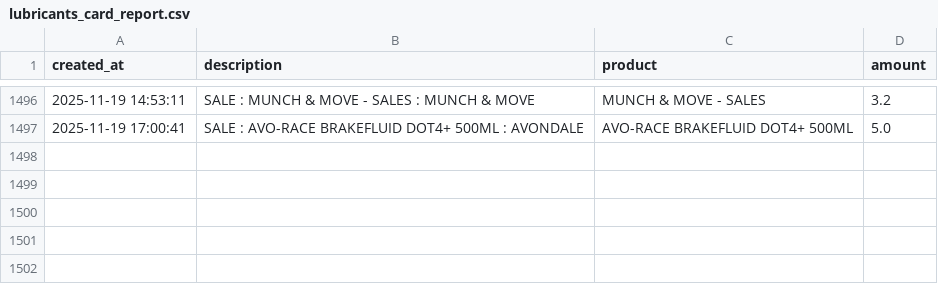
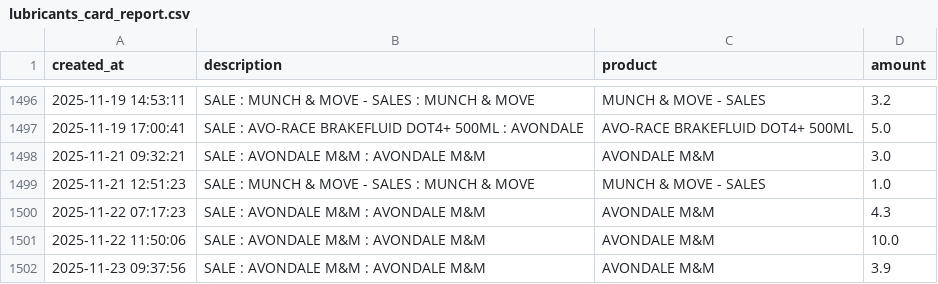
Before and after one commit to donaldtags/fuel_dashboard, a CSV file: lubricants_card_report.csv, drawn as a sheet; only a part is shown, gaps mark what is left out; the diff names each change by its address in the sheet, - before the commit and + after, or states it on an @@ line.

```diff
--- a/lubricants_card_report.csv
+++ b/lubricants_card_report.csv
+row 1498: 2025-11-21 09:32:21 | SALE : AVONDALE M&M : AVONDALE M&M | AVONDALE M&M | 3.0
+row 1499: 2025-11-21 12:51:23 | SALE : MUNCH & MOVE - SALES : MUNCH & MOVE | MUNCH & MOVE - SALES | 1.0
+row 1500: 2025-11-22 07:17:23 | SALE : AVONDALE M&M : AVONDALE M&M | AVONDALE M&M | 4.3
+row 1501: 2025-11-22 11:50:06 | SALE : AVONDALE M&M : AVONDALE M&M | AVONDALE M&M | 10.0
+row 1502: 2025-11-23 09:37:56 | SALE : AVONDALE M&M : AVONDALE M&M | AVONDALE M&M | 3.9
```
Also changed, not shown: expired_coupons_report.csv, lubricants_cash_report.csv, 6 other files.
